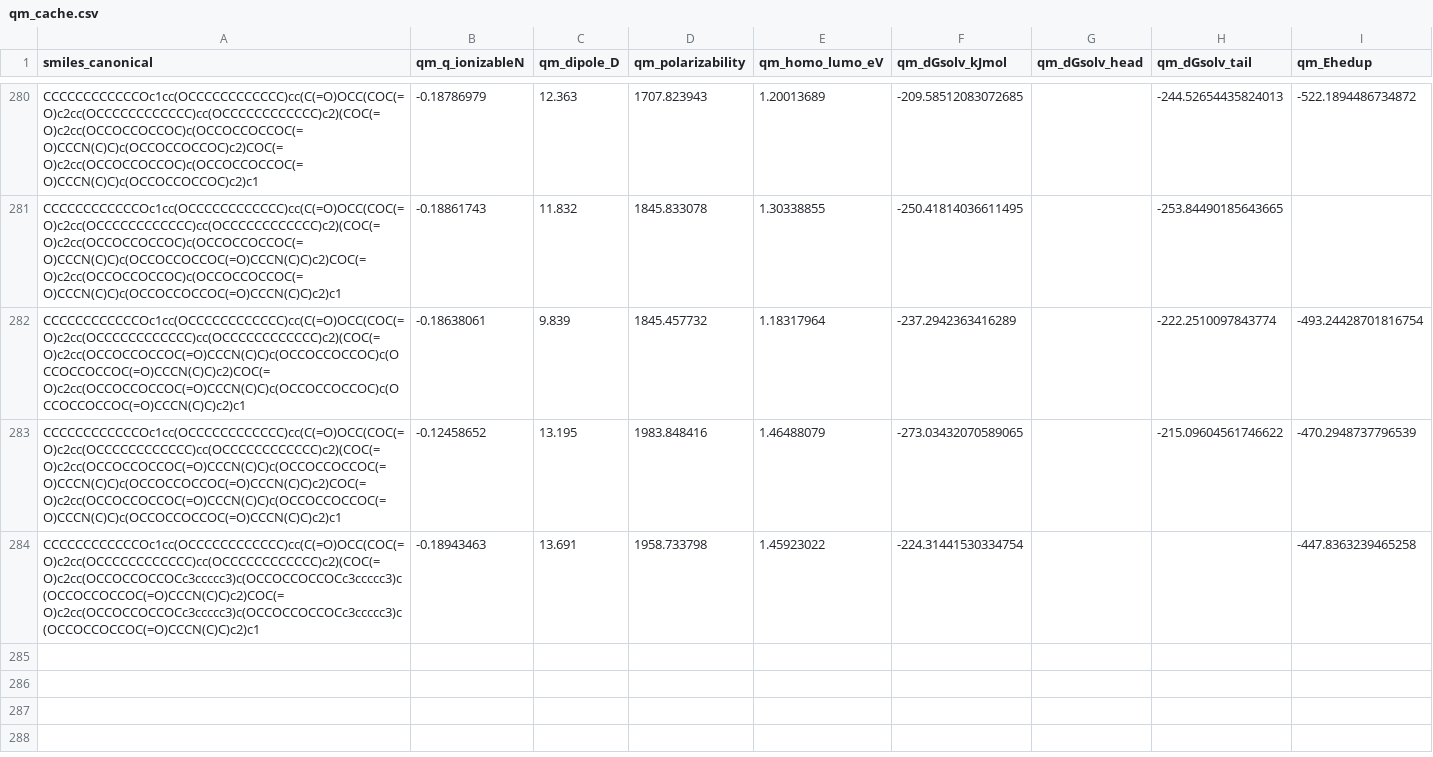
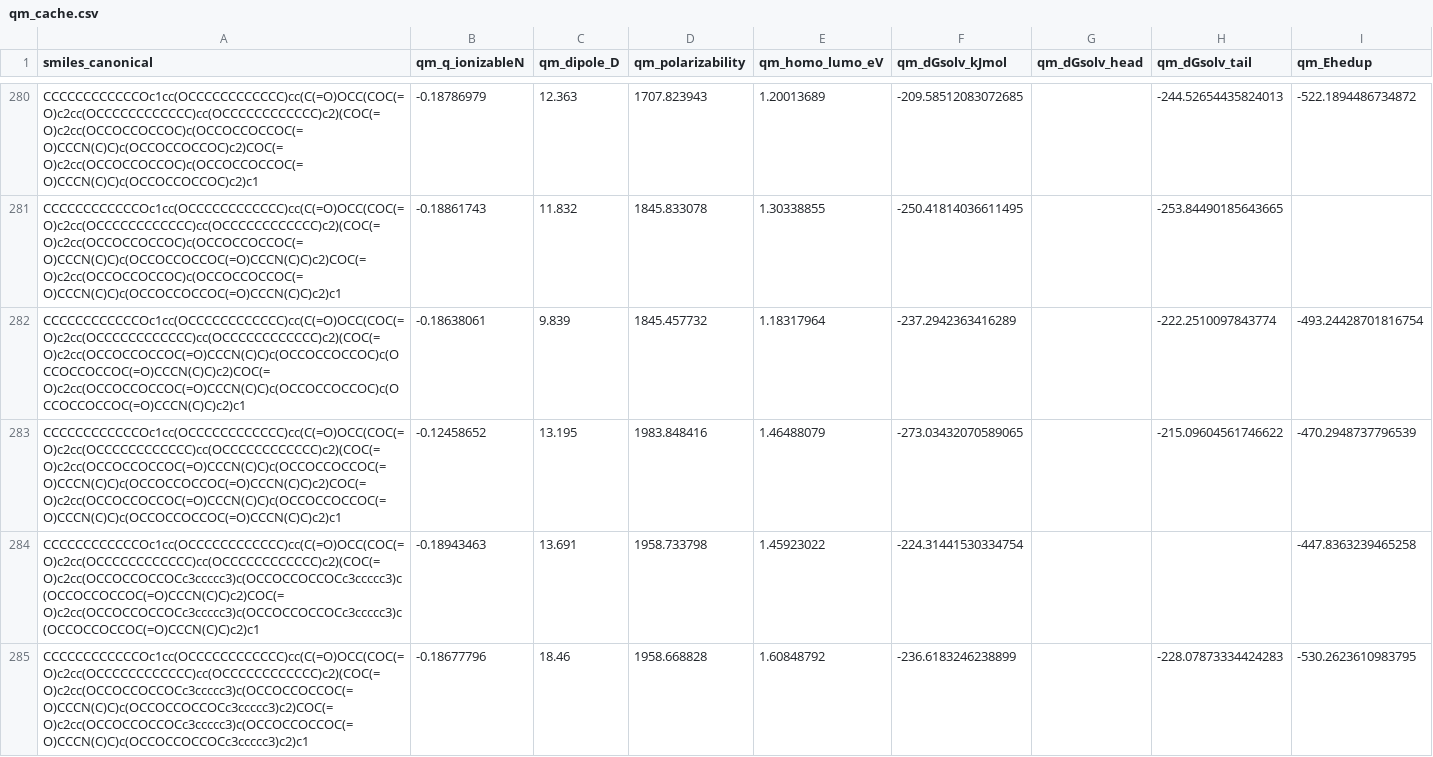
Before and after one commit to atiwary123/IAJD_Full_Workflow_-pKa-bioactivity-, a CSV file: IAJD_master/bundles_caches/physics/qm_cache.csv, drawn as a sheet; only a part is shown, gaps mark what is left out; the diff names each change by its address in the sheet, - before the commit and + after, or states it on an @@ line.

```diff
--- a/IAJD_master/bundles_caches/physics/qm_cache.csv
+++ b/IAJD_master/bundles_caches/physics/qm_cache.csv
+row 285: CCCCCCCCCCCCOc1cc(OCCCCCCCCCCCC)cc(C(=O)OCC(COC(=O)c2cc(OCCCCCCCCCCCC)cc(OCCCCCCCCCCCC)c2)(COC(=O)c2cc(OCCOCCOCCOCc3ccccc3)c(OCCOCCOCCOC(=O)CCCN(C)C)c(OCCOCCOCCOCc3ccccc3)c2)COC(=O)c2cc(OCCOCCOCCOCc3ccccc3)c(OCCOCCOCCOC(=O)CCCN(C)C)c(OCCOCCOCCOCc3ccccc3)c2)c1 | -0.18677796 | 18.46 | 1958.668828 | 1.60848792 | -236.6183246238899 |  | -228.07873334424283 | -530.2623610983795
```
Also changed, not shown: 2 other files.
